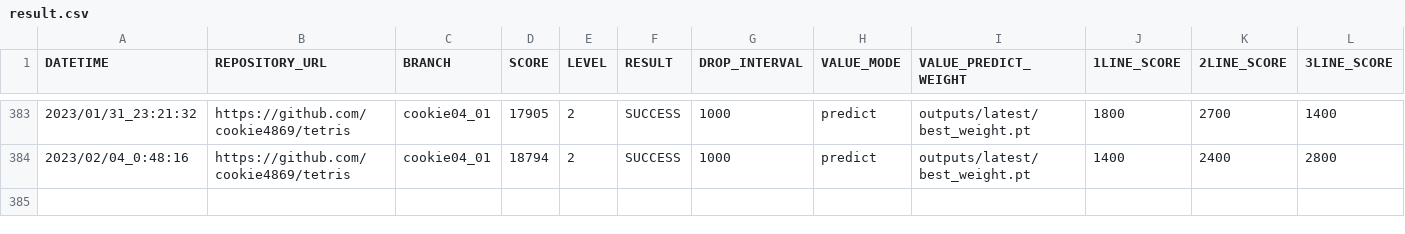
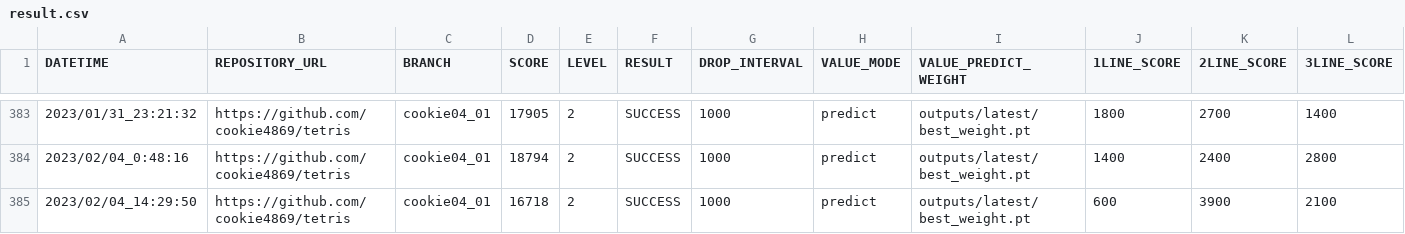
Before and after one commit to ChallengeClub/tetris_score_server, a CSV file: log/result.csv, drawn as a sheet; only a part is shown, gaps mark what is left out; rows hold the shown columns only; the diff names each change by its address in the sheet, - before the commit and + after, or states it on an @@ line.

Commit message:
update result

```diff
--- a/log/result.csv
+++ b/log/result.csv
+row 385: 2023/02/04_14:29:50 | https://github.com/cookie4869/tetris | cookie04_01 | 16718 | 2 | SUCCESS | 1000 | predict | outputs/latest/best_weight.pt | 600 | 3900 | 2100
```
Also changed, not shown: log/result_level_2.csv, log/result_ranking_level_2.csv, 10 other files.
